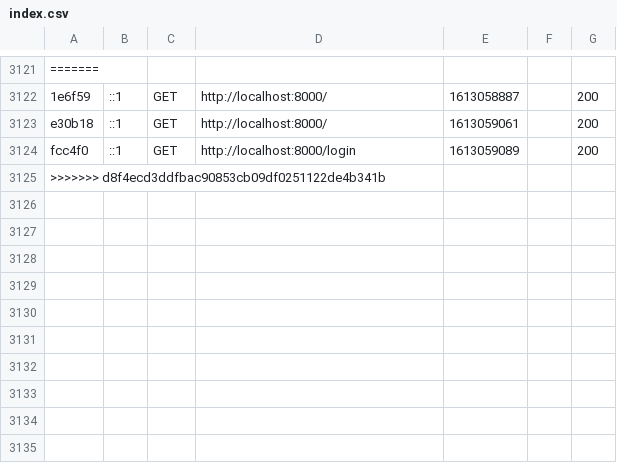
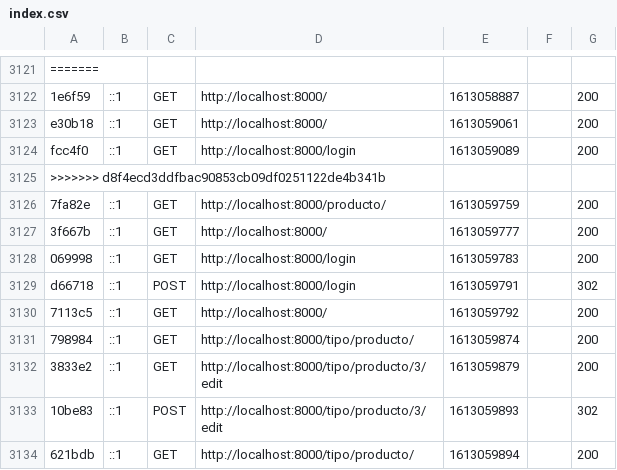
Before and after one commit to 2daaeperexp13/diweb, a CSV file: proyectoFinal/var/cache/dev/profiler/index.csv, drawn as a sheet; only a part is shown, gaps mark what is left out.

```diff
--- a/proyectoFinal/var/cache/dev/profiler/index.csv
+++ b/proyectoFinal/var/cache/dev/profiler/index.csv
@@ -3125 +3125,10 @@ fcc4f0,::1,GET,http://localhost:8000/login,1613059089,,200
 >>>>>>> d8f4ecd3ddfbac90853cb09df0251122de4b341b
+7fa82e,::1,GET,http://localhost:8000/producto/,1613059759,,200
+3f667b,::1,GET,http://localhost:8000/,1613059777,,200
+069998,::1,GET,http://localhost:8000/login,1613059783,,200
+d66718,::1,POST,http://localhost:8000/login,1613059791,,302
+7113c5,::1,GET,http://localhost:8000/,1613059792,,200
+798984,::1,GET,http://localhost:8000/tipo/producto/,1613059874,,200
+3833e2,::1,GET,http://localhost:8000/tipo/producto/3/edit,1613059879,,200
+10be83,::1,POST,http://localhost:8000/tipo/producto/3/edit,1613059893,,302
+621bdb,::1,GET,http://localhost:8000/tipo/producto/,1613059894,,200
```
Also changed, not shown: 17 other files.
